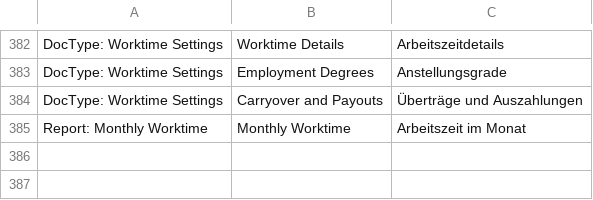
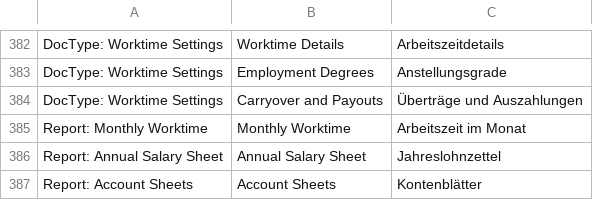
Before and after one commit to libracore/erpnextswiss, a CSV file: erpnextswiss/translations/de.csv, drawn as a sheet; only a part is shown, gaps mark what is left out; the diff names each change by its address in the sheet, - before the commit and + after, or states it on an @@ line.

```diff
--- a/erpnextswiss/translations/de.csv
+++ b/erpnextswiss/translations/de.csv
+row 386: Report: Annual Salary Sheet | Annual Salary Sheet | Jahreslohnzettel
+row 387: Report: Account Sheets | Account Sheets | Kontenblätter
```
Also changed, not shown: 1 other file.
